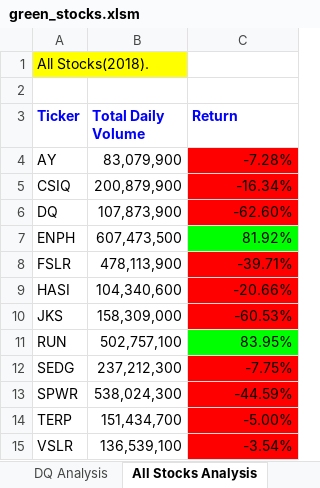
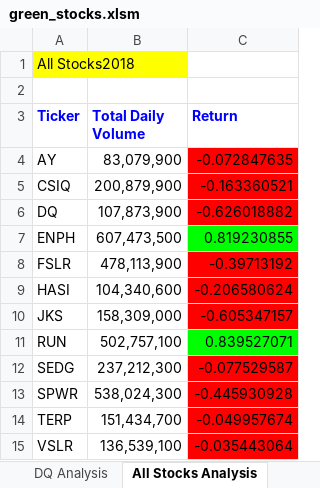
Before and after one commit to Praveeja-Sasidharan-Suni/stock-analysis, an Excel workbook: green_stocks.xlsm, sheet All Stocks Analysis, drawn as a sheet; values as stored, in another font and other column widths than the file's, no borders; charts and pictures not drawn; the diff names each change by its address in the sheet, - before the commit and + after, or states it on an @@ line.

Commit message:
Add files via upload

```diff
--- a/green_stocks.xlsm (sheet All Stocks Analysis)
+++ b/green_stocks.xlsm (sheet All Stocks Analysis)
-A1 (Ticker): All Stocks(2018).
+A1 (Ticker): All Stocks2018
-C4 (Return): -7.28%
+C4 (Return): -0.072847635
-C5 (Return): -16.34%
+C5 (Return): -0.163360521
-C6 (Return): -62.60%
+C6 (Return): -0.626018882
-C7 (Return): 81.92%
+C7 (Return): 0.819230855
-C8 (Return): -39.71%
+C8 (Return): -0.39713192
-C9 (Return): -20.66%
+C9 (Return): -0.206580624
-C10 (Return): -60.53%
+C10 (Return): -0.605347157
-C11 (Return): 83.95%
+C11 (Return): 0.839527071
-C12 (Return): -7.75%
+C12 (Return): -0.077529587
-C13 (Return): -44.59%
+C13 (Return): -0.445930928
-C14 (Return): -5.00%
+C14 (Return): -0.049957674
-C15 (Return): -3.54%
+C15 (Return): -0.035443064
```
Also changed, not shown: charts or pictures.
